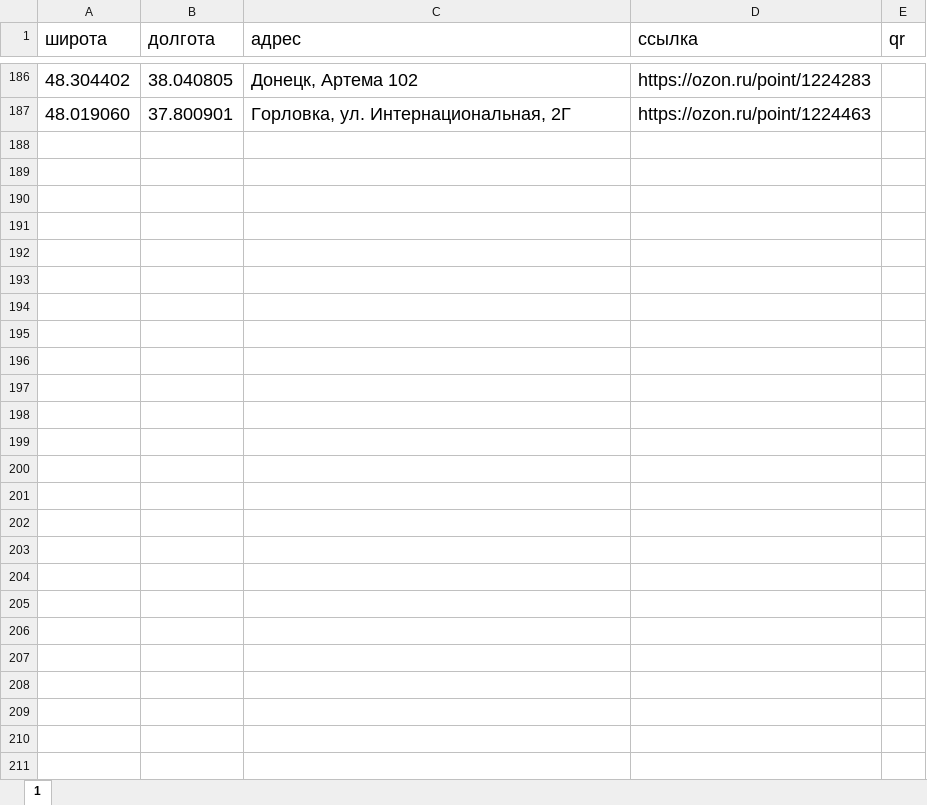
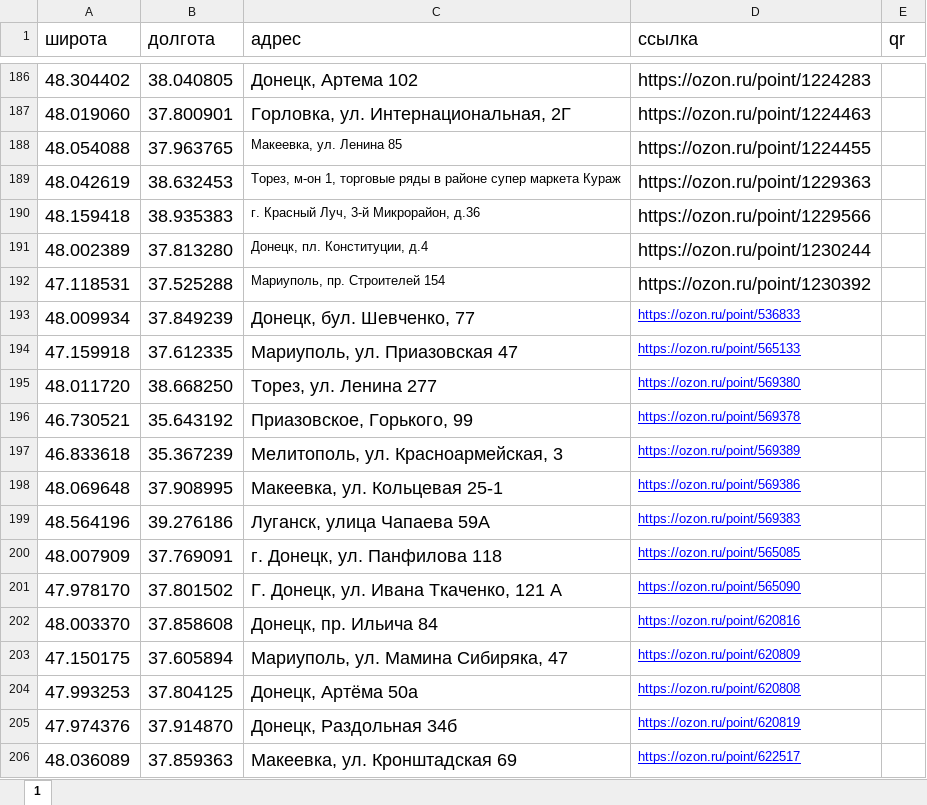
Before and after one commit to Chessssman/dostavka, an Excel workbook: map.xlsx, sheet 1, drawn as a sheet; only a part is shown, gaps mark what is left out; values as stored, in another font and other column widths than the file's, no borders; the diff covers the shown part only; the diff names each change by its address in the sheet, - before the commit and + after, or states it on an @@ line.

Commit message:
update map file

```diff
--- a/map.xlsx (sheet 1)
+++ b/map.xlsx (sheet 1)
+row 188: 48.054088 | 37.963765 | Макеевка, ул. Ленина 85 | https://ozon.ru/point/1224455
+row 189: 48.042619 | 38.632453 | Торез, м-он 1, торговые ряды в районе супер маркета Кураж | https://ozon.ru/point/1229363
+row 190: 48.159418 | 38.935383 | г. Красный Луч, 3-й Микрорайон, д.36 | https://ozon.ru/point/1229566
+row 191: 48.002389 | 37.813280 | Донецк, пл. Конституции, д.4 | https://ozon.ru/point/1230244
+row 192: 47.118531 | 37.525288 | Мариуполь, пр. Строителей 154 | https://ozon.ru/point/1230392
+row 193: 48.009934 | 37.849239 | Донецк, бул. Шевченко, 77 | https://ozon.ru/point/536833
+row 194: 47.159918 | 37.612335 | Мариуполь, ул. Приазовская 47 | https://ozon.ru/point/565133
+row 195: 48.011720 | 38.668250 | Торез, ул. Ленина 277 | https://ozon.ru/point/569380
+row 196: 46.730521 | 35.643192 | Приазовское, Горького, 99 | https://ozon.ru/point/569378
+row 197: 46.833618 | 35.367239 | Мелитополь, ул. Красноармейская, 3 | https://ozon.ru/point/569389
+row 198: 48.069648 | 37.908995 | Макеевка, ул. Кольцевая 25-1 | https://ozon.ru/point/569386
+row 199: 48.564196 | 39.276186 | Луганск, улица Чапаева 59А | https://ozon.ru/point/569383
+row 200: 48.007909 | 37.769091 | г. Донецк, ул. Панфилова 118 | https://ozon.ru/point/565085
+row 201: 47.978170 | 37.801502 | Г. Донецк, ул. Ивана Ткаченко, 121 А | https://ozon.ru/point/565090
+row 202: 48.003370 | 37.858608 | Донецк, пр. Ильича 84 | https://ozon.ru/point/620816
+row 203: 47.150175 | 37.605894 | Мариуполь, ул. Мамина Сибиряка, 47 | https://ozon.ru/point/620809
+row 204: 47.993253 | 37.804125 | Донецк, Артёма 50а | https://ozon.ru/point/620808
+row 205: 47.974376 | 37.914870 | Донецк, Раздольная 34б | https://ozon.ru/point/620819
+row 206: 48.036089 | 37.859363 | Макеевка, ул. Кронштадская 69 | https://ozon.ru/point/622517
```
Also changed, not shown: 23 added rows elsewhere in this sheet.
